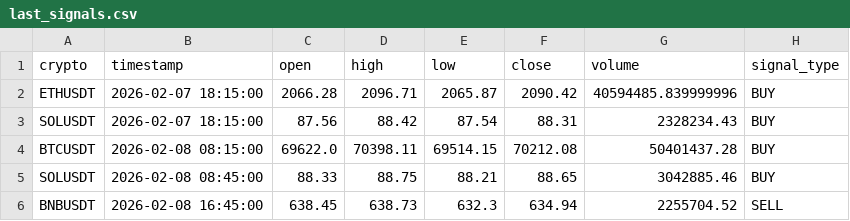
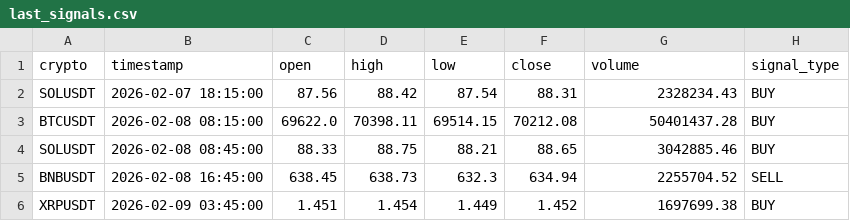
Before and after one commit to asusrog1650/automation_run_15mins, a CSV file: last_signals.csv, drawn as a sheet; removed rows and columns are numbered as before the commit, all else as after; the diff names each change by its address in the sheet, - before the commit and + after, or states it on an @@ line.

```diff
--- a/last_signals.csv
+++ b/last_signals.csv
-row 2: ETHUSDT | 2026-02-07 18:15:00 | 2066.28 | 2096.71 | 2065.87 | 2090.42 | 40594485.839999996 | BUY
+row 6: XRPUSDT | 2026-02-09 03:45:00 | 1.451 | 1.454 | 1.449 | 1.452 | 1697699.38 | BUY
```
